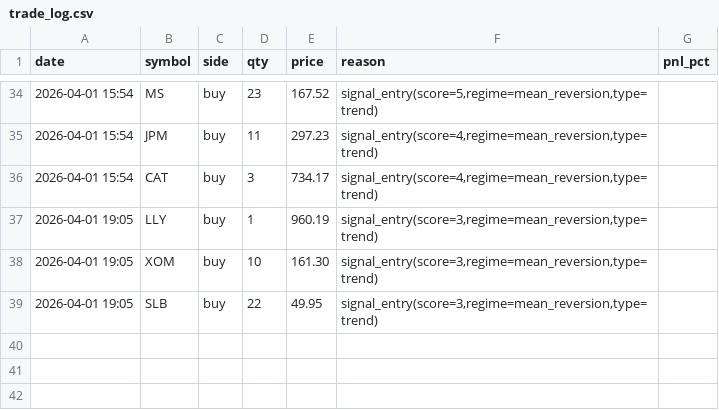
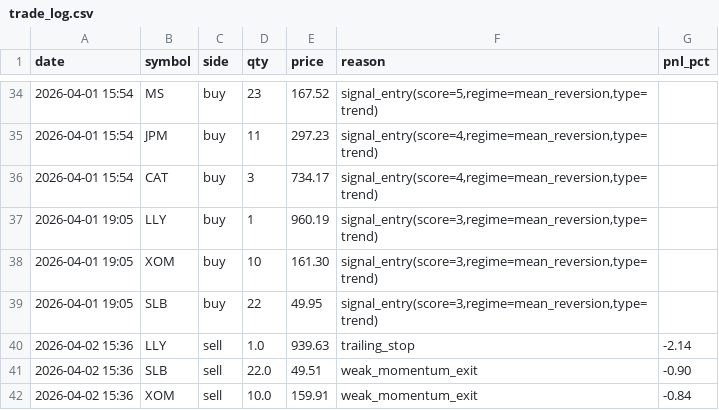
Before and after one commit to Jiyungi/algo-trading, a CSV file: data/trade_log.csv, drawn as a sheet; only a part is shown, gaps mark what is left out; the diff names each change by its address in the sheet, - before the commit and + after, or states it on an @@ line.

```diff
--- a/data/trade_log.csv
+++ b/data/trade_log.csv
+row 40: 2026-04-02 15:36 | LLY | sell | 1.0 | 939.63 | trailing_stop | -2.14
+row 41: 2026-04-02 15:36 | SLB | sell | 22.0 | 49.51 | weak_momentum_exit | -0.90
+row 42: 2026-04-02 15:36 | XOM | sell | 10.0 | 159.91 | weak_momentum_exit | -0.84
```
Also changed, not shown: 2 other files.
